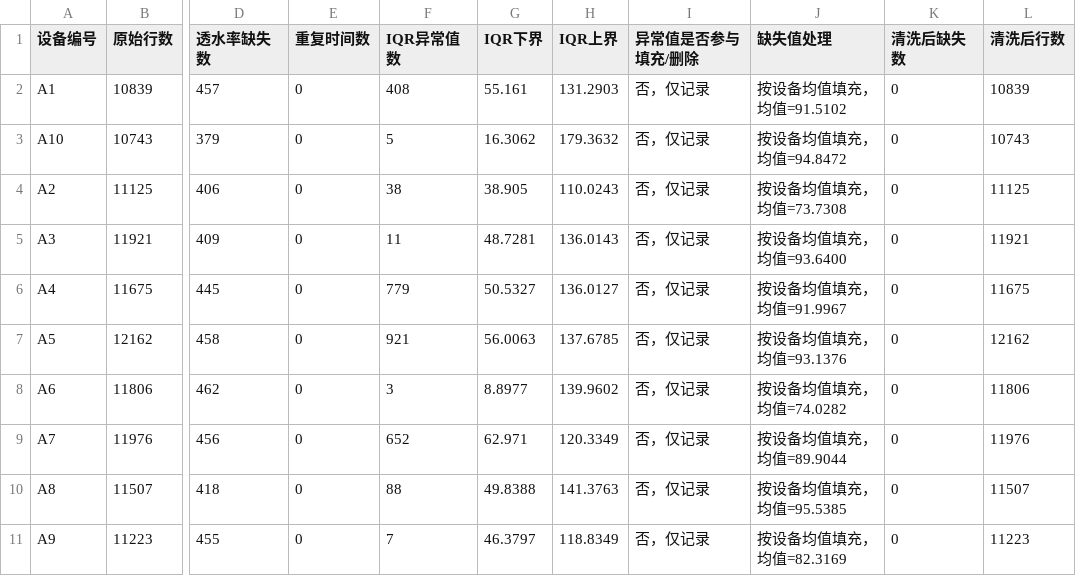
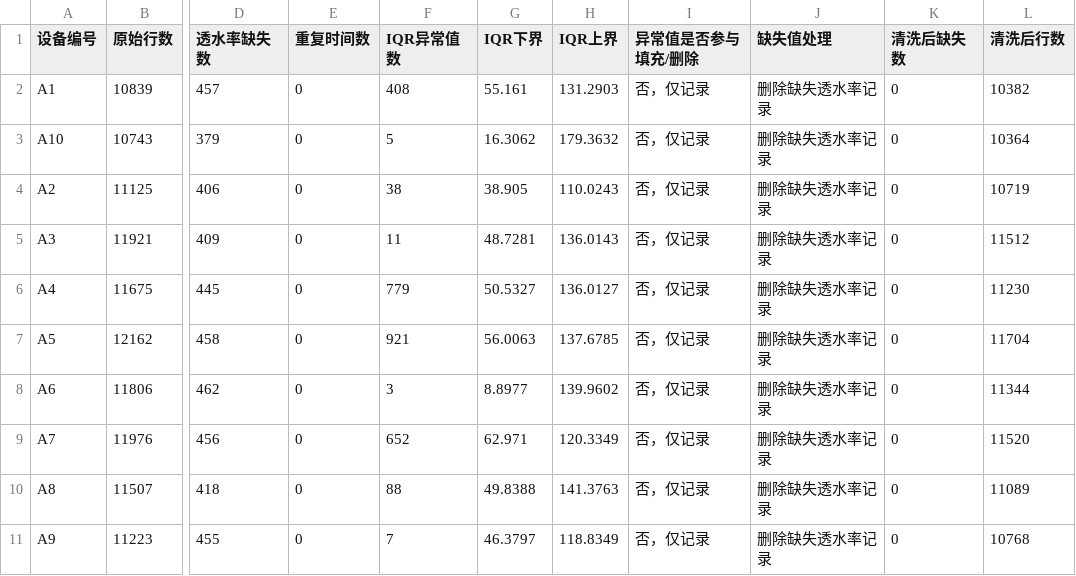
Before and after one commit to Lxh157/math-modeling-contest, a CSV file: 03_goingon/北邮校赛/plot/tables/异常值与缺失值处理汇总.csv, drawn as a sheet; only a part is shown, gaps mark what is left out; the diff names each change by its address in the sheet, - before the commit and + after, or states it on an @@ line.

```diff
--- a/03_goingon/北邮校赛/plot/tables/异常值与缺失值处理汇总.csv
+++ b/03_goingon/北邮校赛/plot/tables/异常值与缺失值处理汇总.csv
-J2 (缺失值处理): 按设备均值填充，均值=91.5102
+J2 (缺失值处理): 删除缺失透水率记录
-L2 (清洗后行数): 10839
+L2 (清洗后行数): 10382
-J3 (缺失值处理): 按设备均值填充，均值=94.8472
+J3 (缺失值处理): 删除缺失透水率记录
-L3 (清洗后行数): 10743
+L3 (清洗后行数): 10364
-J4 (缺失值处理): 按设备均值填充，均值=73.7308
+J4 (缺失值处理): 删除缺失透水率记录
-L4 (清洗后行数): 11125
+L4 (清洗后行数): 10719
-J5 (缺失值处理): 按设备均值填充，均值=93.6400
+J5 (缺失值处理): 删除缺失透水率记录
-L5 (清洗后行数): 11921
+L5 (清洗后行数): 11512
-J6 (缺失值处理): 按设备均值填充，均值=91.9967
+J6 (缺失值处理): 删除缺失透水率记录
-L6 (清洗后行数): 11675
+L6 (清洗后行数): 11230
-J7 (缺失值处理): 按设备均值填充，均值=93.1376
+J7 (缺失值处理): 删除缺失透水率记录
-L7 (清洗后行数): 12162
+L7 (清洗后行数): 11704
-J8 (缺失值处理): 按设备均值填充，均值=74.0282
+J8 (缺失值处理): 删除缺失透水率记录
-L8 (清洗后行数): 11806
+L8 (清洗后行数): 11344
-J9 (缺失值处理): 按设备均值填充，均值=89.9044
+J9 (缺失值处理): 删除缺失透水率记录
-L9 (清洗后行数): 11976
+L9 (清洗后行数): 11520
-J10 (缺失值处理): 按设备均值填充，均值=95.5385
+J10 (缺失值处理): 删除缺失透水率记录
-L10 (清洗后行数): 11507
+L10 (清洗后行数): 11089
-J11 (缺失值处理): 按设备均值填充，均值=82.3169
+J11 (缺失值处理): 删除缺失透水率记录
-L11 (清洗后行数): 11223
+L11 (清洗后行数): 10768
```
Also changed, not shown: 03_goingon/北邮校赛/plot/tables/维护前后提升明细.csv, 03_goingon/北邮校赛/plot/tables/维护前后提升量汇总表.csv, 27 other files.
